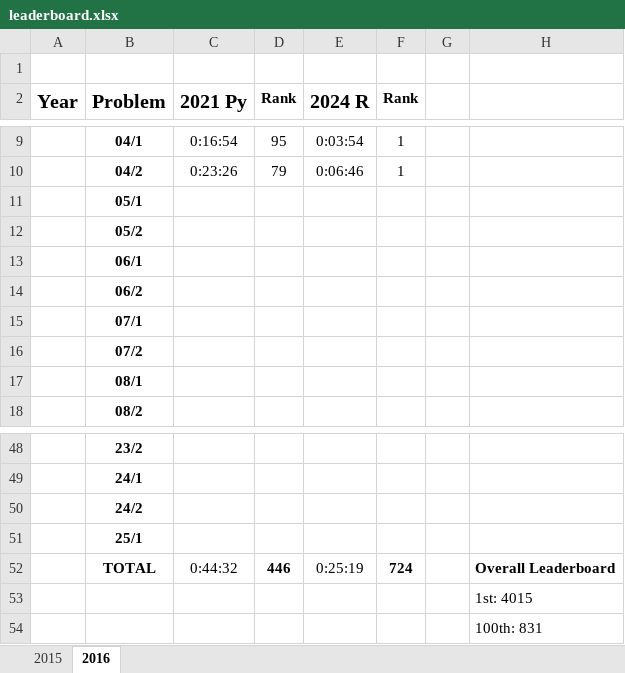
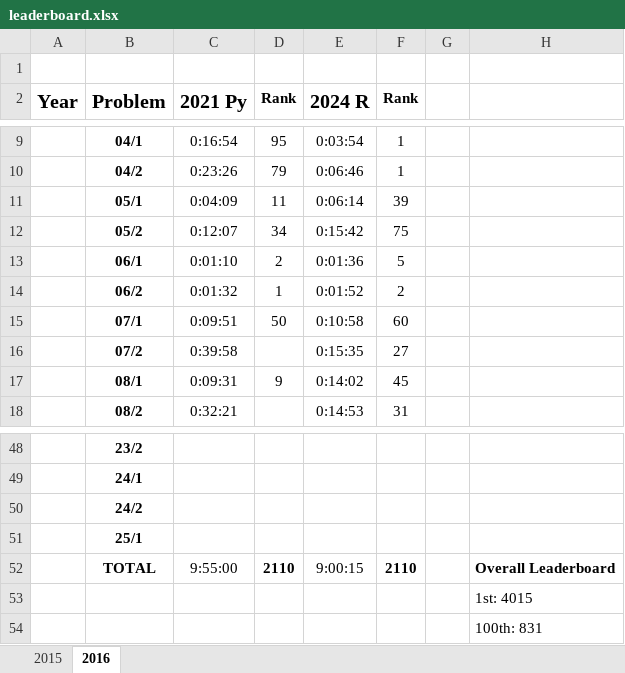
Before and after one commit to bjebert/adventofcode, an Excel workbook: leaderboard.xlsx, sheet 2016, drawn as a sheet; only a part is shown, gaps mark what is left out; values as stored, in another font and other column widths than the file's, no borders; conditional formats not drawn; the diff covers the shown part only; the diff names each change by its address in the sheet, - before the commit and + after, or states it on an @@ line.

```diff
--- a/leaderboard.xlsx (sheet 2016)
+++ b/leaderboard.xlsx (sheet 2016)
-C11 (2021 Py): (empty)
+C11 (2021 Py): 0:04:09
-D11 (Rank): (empty)
+D11 (Rank): 11
-E11 (2024 R): (empty)
+E11 (2024 R): 0:06:14
-F11 (Rank): (empty)
+F11 (Rank): 39
-C12 (2021 Py): (empty)
+C12 (2021 Py): 0:12:07
-D12 (Rank): (empty)
+D12 (Rank): 34
-E12 (2024 R): (empty)
+E12 (2024 R): 0:15:42
-F12 (Rank): (empty)
+F12 (Rank): 75
-C13 (2021 Py): (empty)
+C13 (2021 Py): 0:01:10
-D13 (Rank): (empty)
+D13 (Rank): 2
-E13 (2024 R): (empty)
+E13 (2024 R): 0:01:36
-F13 (Rank): (empty)
+F13 (Rank): 5
-C14 (2021 Py): (empty)
+C14 (2021 Py): 0:01:32
-D14 (Rank): (empty)
+D14 (Rank): 1
-E14 (2024 R): (empty)
+E14 (2024 R): 0:01:52
-F14 (Rank): (empty)
+F14 (Rank): 2
-C15 (2021 Py): (empty)
+C15 (2021 Py): 0:09:51
-D15 (Rank): (empty)
+D15 (Rank): 50
-E15 (2024 R): (empty)
+E15 (2024 R): 0:10:58
-F15 (Rank): (empty)
+F15 (Rank): 60
-C16 (2021 Py): (empty)
+C16 (2021 Py): 0:39:58
-E16 (2024 R): (empty)
+E16 (2024 R): 0:15:35
-F16 (Rank): (empty)
+F16 (Rank): 27
-C17 (2021 Py): (empty)
+C17 (2021 Py): 0:09:31
-D17 (Rank): (empty)
+D17 (Rank): 9
-E17 (2024 R): (empty)
+E17 (2024 R): 0:14:02
-F17 (Rank): (empty)
+F17 (Rank): 45
-C18 (2021 Py): (empty)
+C18 (2021 Py): 0:32:21
-E18 (2024 R): (empty)
+E18 (2024 R): 0:14:53
-F18 (Rank): (empty)
+F18 (Rank): 31
-C52 (2021 Py): 0:44:32
+C52 (2021 Py): 9:55:00
-D52 (Rank): 446
+D52 (Rank): 2110
-E52 (2024 R): 0:25:19
+E52 (2024 R): 9:00:15
-F52 (Rank): 724
+F52 (Rank): 2110
```
Also changed, not shown: 67 edited cells elsewhere in this sheet, sheet 2015, 18 other files.
